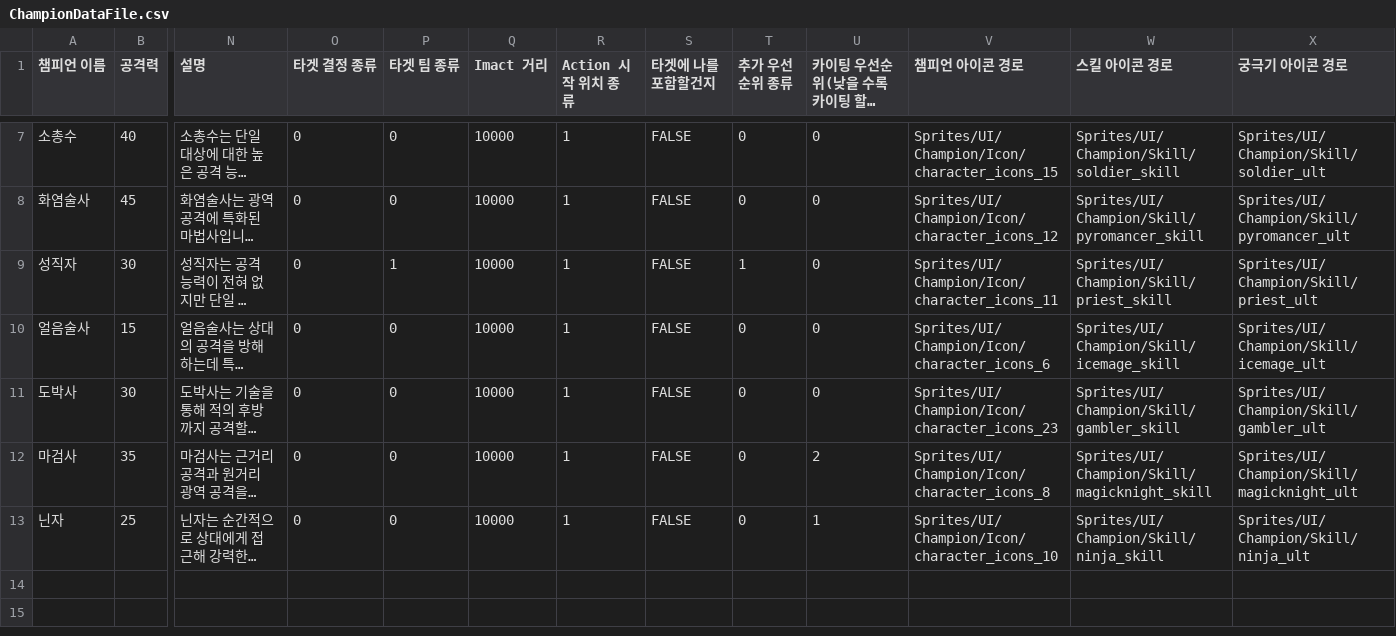
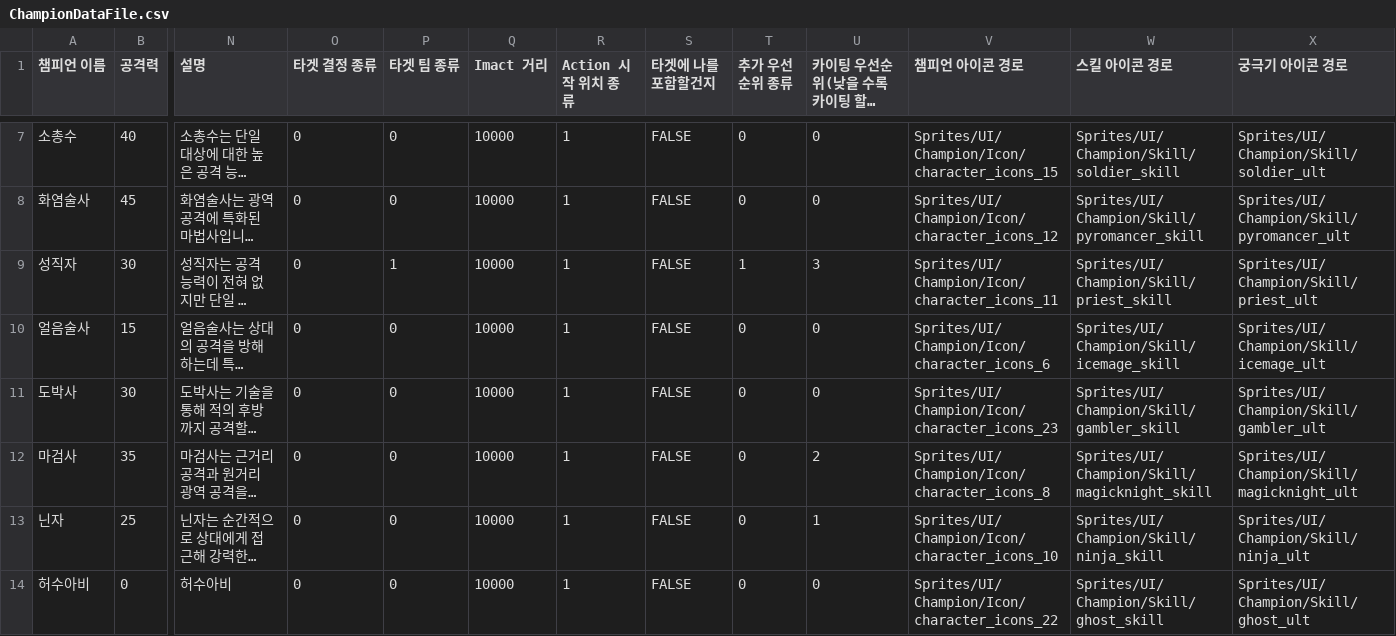
Before and after one commit to KIA-PROGRAMMING-38/2DProject-TeamfightManager, a CSV file: 2DProject-TeamfightManager/Assets/Data/Save1/ChampionDataFile.csv, drawn as a sheet; only a part is shown, gaps mark what is left out; long unchanged cells end in …; rows hold the shown columns only; the diff names each change by its address in the sheet, - before the commit and + after, or states it on an @@ line.

```diff
--- a/2DProject-TeamfightManager/Assets/Data/Save1/ChampionDataFile.csv
+++ b/2DProject-TeamfightManager/Assets/Data/Save1/ChampionDataFile.csv
-U9 (카이팅 우선순위(낮을 수록 카이팅 할 확률 높음)): 0
+U9 (카이팅 우선순위(낮을 수록 카이팅 할 확률 높음)): 3
+row 14: 허수아비 | 0 | 허수아비 | 0 | 0 | 10000 | 1 | FALSE | 0 | 0 | Sprites/UI/Champion/Icon/character_icons_22 | Sprites/UI/Champion/Skill/ghost_skill | Sprites/UI/Champion/Skill/ghost_ult
```
Also changed, not shown: 2DProject-TeamfightManager/Assets/Data/Save1/AttackActionDataFile_ActionData.csv, 2DProject-TeamfightManager/Assets/Data/Save1/AttackActionDataFile_ImpactData.csv, 13 other files.
